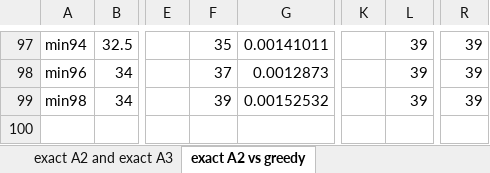
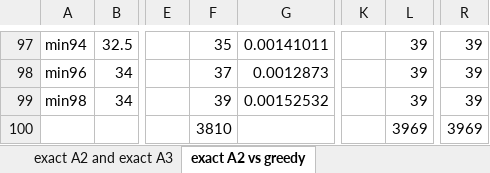
Before and after one commit to markodjukanovic90/WOAGP, an Excel workbook: doc/results/small_w1.xlsx, sheet exact A2 vs greedy, drawn as a sheet; only a part is shown, gaps mark what is left out; values as stored, in another font and other column widths than the file's, no borders; the diff names each change by its address in the sheet, - before the commit and + after, or states it on an @@ line.

```diff
--- a/doc/results/small_w1.xlsx (sheet exact A2 vs greedy)
+++ b/doc/results/small_w1.xlsx (sheet exact A2 vs greedy)
-F100: (empty)
+F100: 3810
-L100: (empty)
+L100: 3969
-R100: (empty)
+R100: 3969
```
Also changed, not shown: sheet exact A2 vs cplex G0 hybrid, sheet exact A2 vs cplex G3 hybrid, sheet exact A2 vs cplex G4 hybrid, sheet exact A2 vs shaking G4 hybrid, sheet exact A2 vs shaking G3 hybrid, sheet exact A2 vs shaking G0 hybrid, doc/results/large_w0.xlsx, doc/results/large_w1.xlsx, 2 other files.
